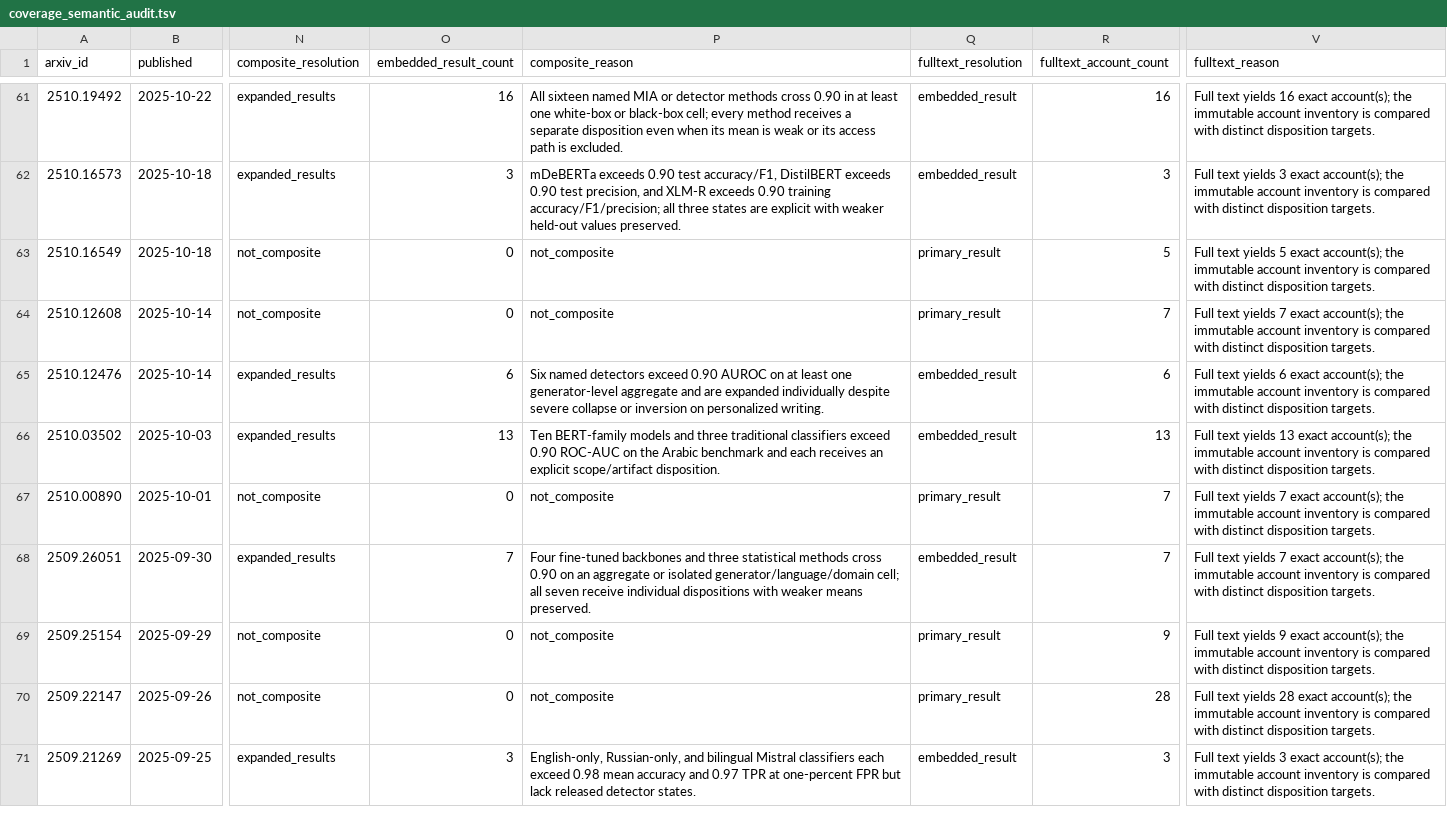
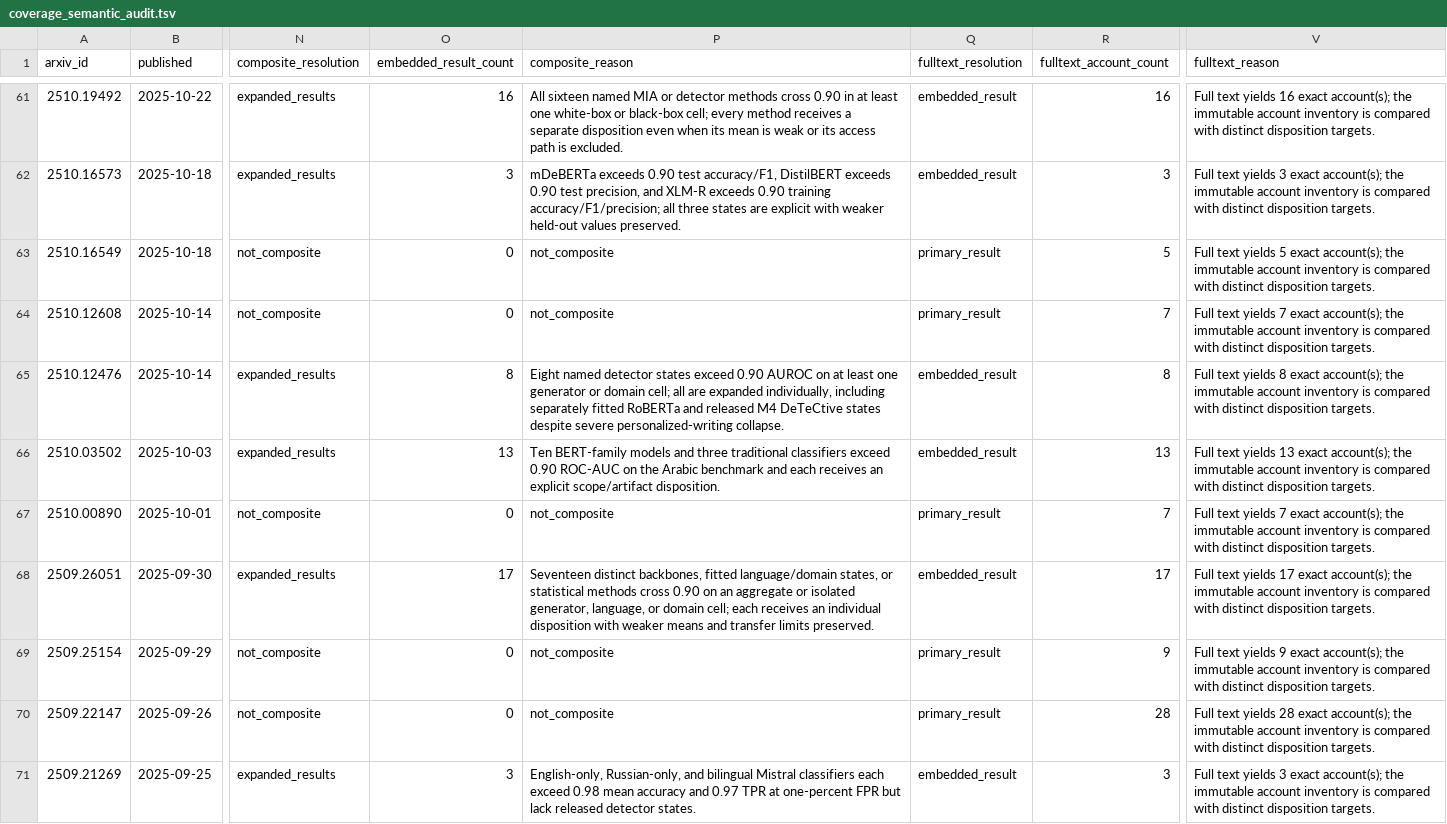
Before and after one commit to SichangHe/DeGenTWeb_docs, a TSV file: notes/dw1_detector_survey_sources/coverage_semantic_audit.tsv, drawn as a sheet; only a part is shown, gaps mark what is left out; the diff covers the shown part only; the diff names each change by its address in the sheet, - before the commit and + after, or states it on an @@ line.

```diff
--- a/notes/dw1_detector_survey_sources/coverage_semantic_audit.tsv
+++ b/notes/dw1_detector_survey_sources/coverage_semantic_audit.tsv
-O65 (embedded_result_count): 6
+O65 (embedded_result_count): 8
-P65 (composite_reason): Six named detectors exceed 0.90 AUROC on at least one generator-level aggregate and are expanded individually despite severe collapse or inversion on personalized writing.
+P65 (composite_reason): Eight named detector states exceed 0.90 AUROC on at least one generator or domain cell; all are expanded individually, including separately fitted RoBERTa and released M4 DeTeCtive states despite severe personalized-writing collapse.
-R65 (fulltext_account_count): 6
+R65 (fulltext_account_count): 8
-V65 (fulltext_reason): …text yields 6 exact account(s);…
+V65 (fulltext_reason): …text yields 8 exact account(s);…
-O68 (embedded_result_count): 7
+O68 (embedded_result_count): 17
-P68 (composite_reason): Four fine-tuned backbones and three statistical methods cross 0.90 on an aggregate or isolated generator/language/domain cell; all seven receive individual dispositions with weaker means preserved.
+P68 (composite_reason): Seventeen distinct backbones, fitted language/domain states, or statistical methods cross 0.90 on an aggregate or isolated generator, language, or domain cell; each receives an individual disposition with weaker means and transfer limits preserved.
-R68 (fulltext_account_count): 7
+R68 (fulltext_account_count): 17
-V68 (fulltext_reason): …text yields 7 exact account(s);…
+V68 (fulltext_reason): …text yields 17 exact account(s);…
```
Also changed, not shown: 38 edited cells elsewhere in this file, notes/dw1_detector_survey_sources/coverage_composite_sources.tsv, notes/dw1_detector_survey_sources/coverage_expected_result_ids.tsv, 27 other files.
